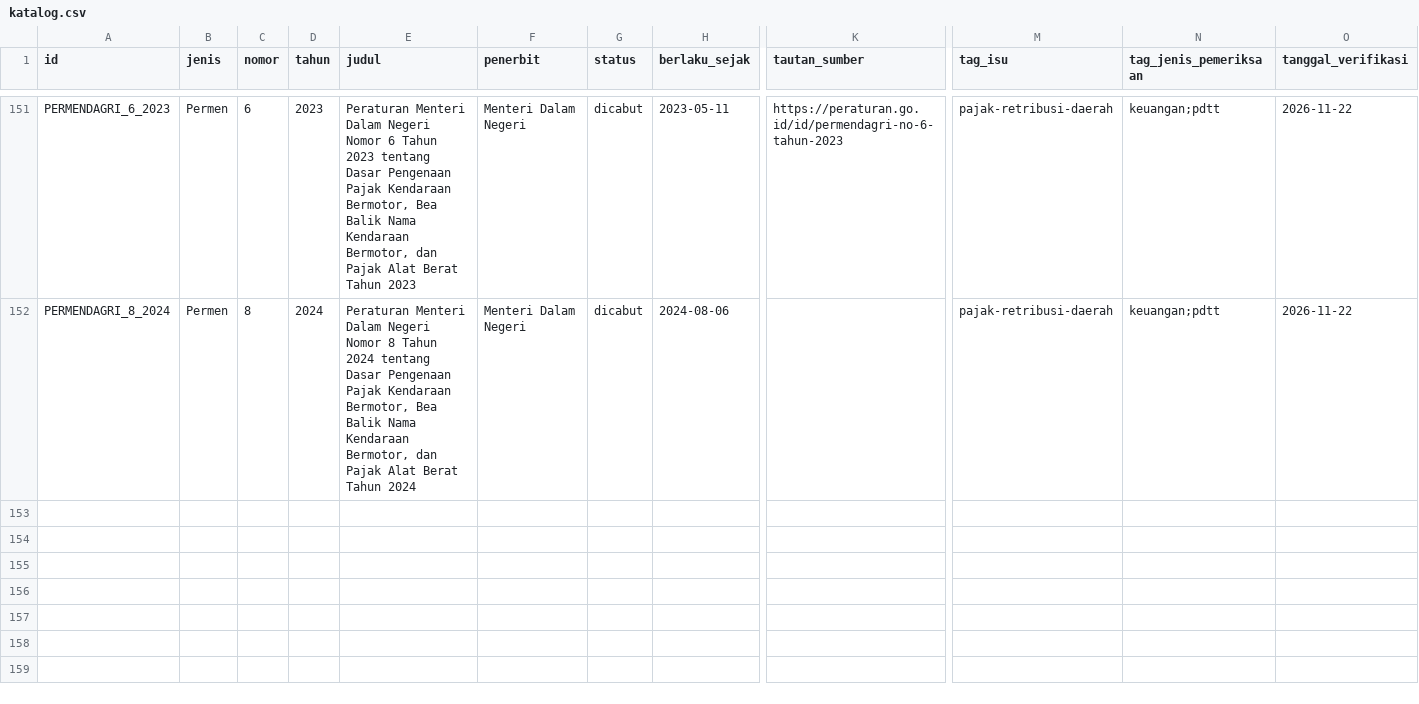
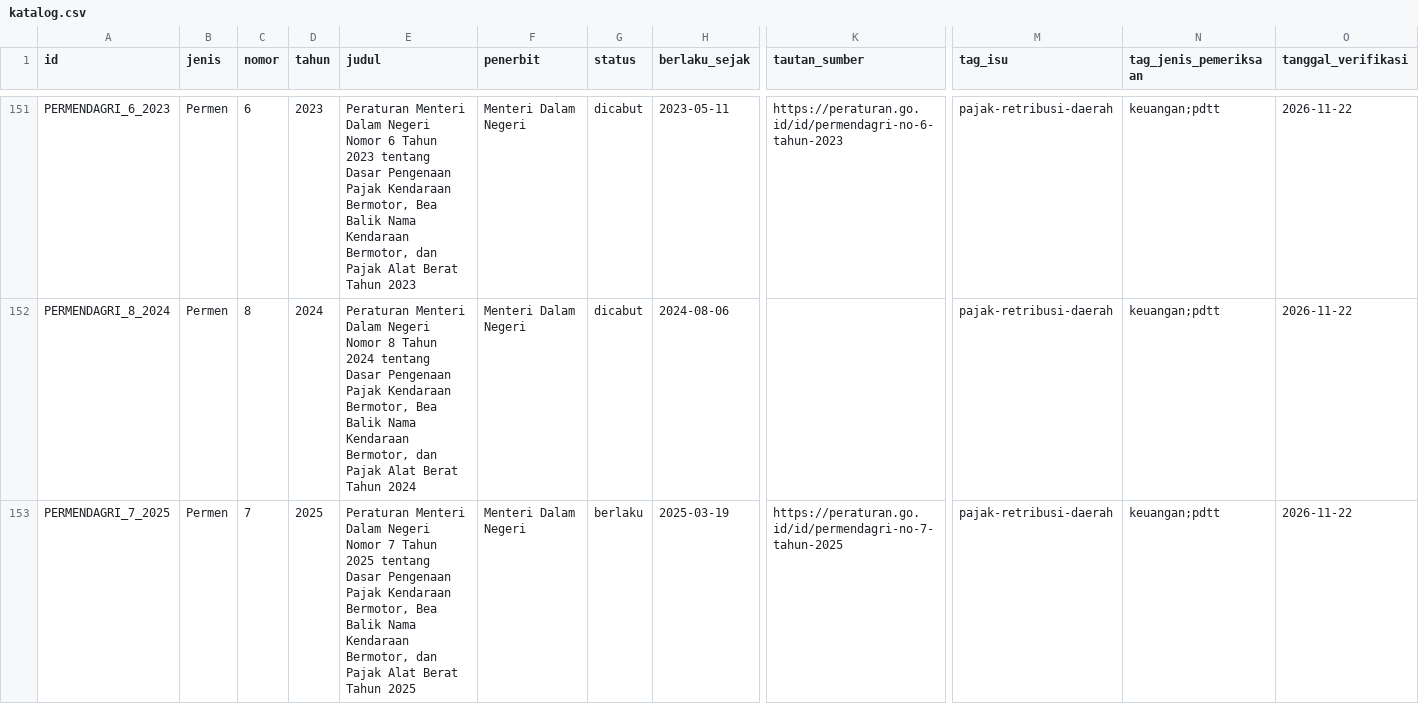
Before and after one commit to primaditra/korpus-pusat, a CSV file: katalog.csv, drawn as a sheet; only a part is shown, gaps mark what is left out; rows hold the shown columns only; the diff names each change by its address in the sheet, - before the commit and + after, or states it on an @@ line.

```diff
--- a/katalog.csv
+++ b/katalog.csv
+row 153: PERMENDAGRI_7_2025 | Permen | 7 | 2025 | Peraturan Menteri Dalam Negeri Nomor 7 Tahun 2025 tentang Dasar Pengenaan Pajak Kendaraan Bermotor, Bea Balik Nama Kendaraan Bermotor, dan Pajak Alat Berat Tahun 2025 | Menteri Dalam Negeri | berlaku | 2025-03-19 | https://peraturan.go.id/id/permendagri-no-7-tahun-2025 | pajak-retribusi-daerah | keuangan;pdtt | 2026-11-22
```
Also changed, not shown: 1 other file.
